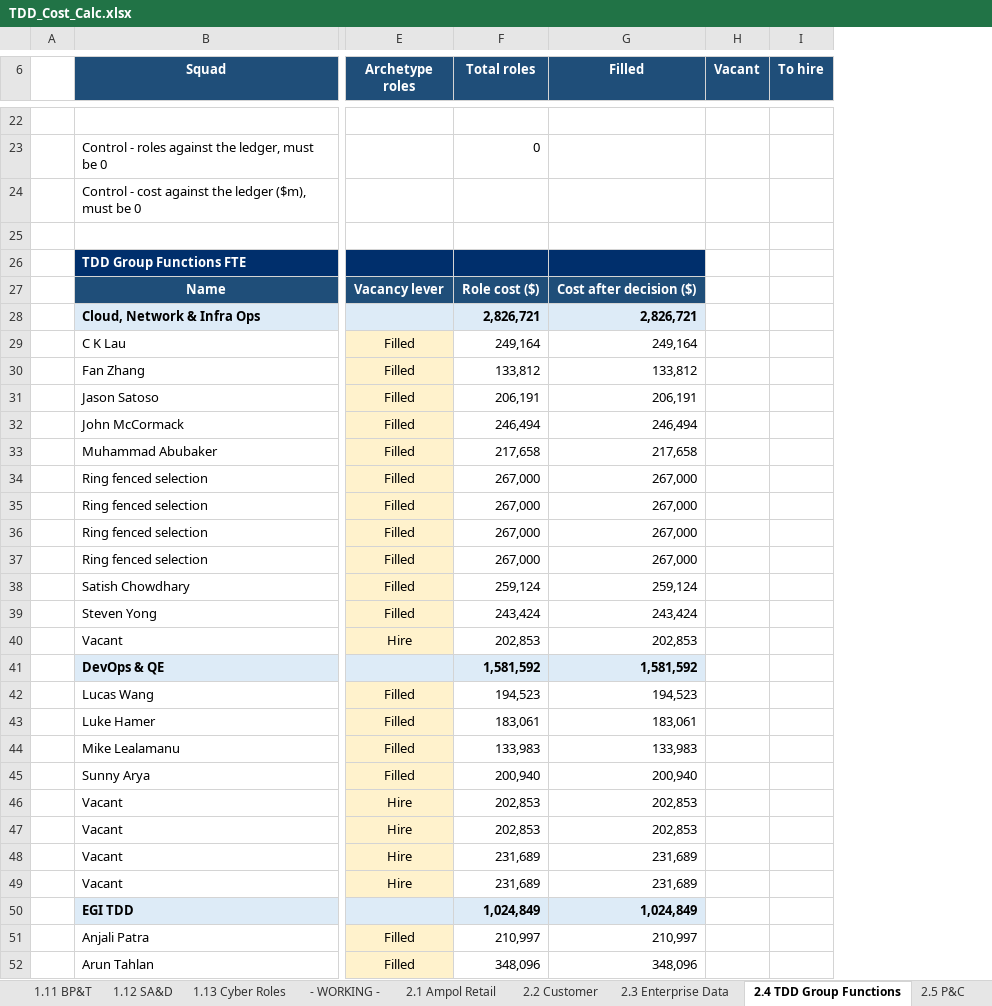
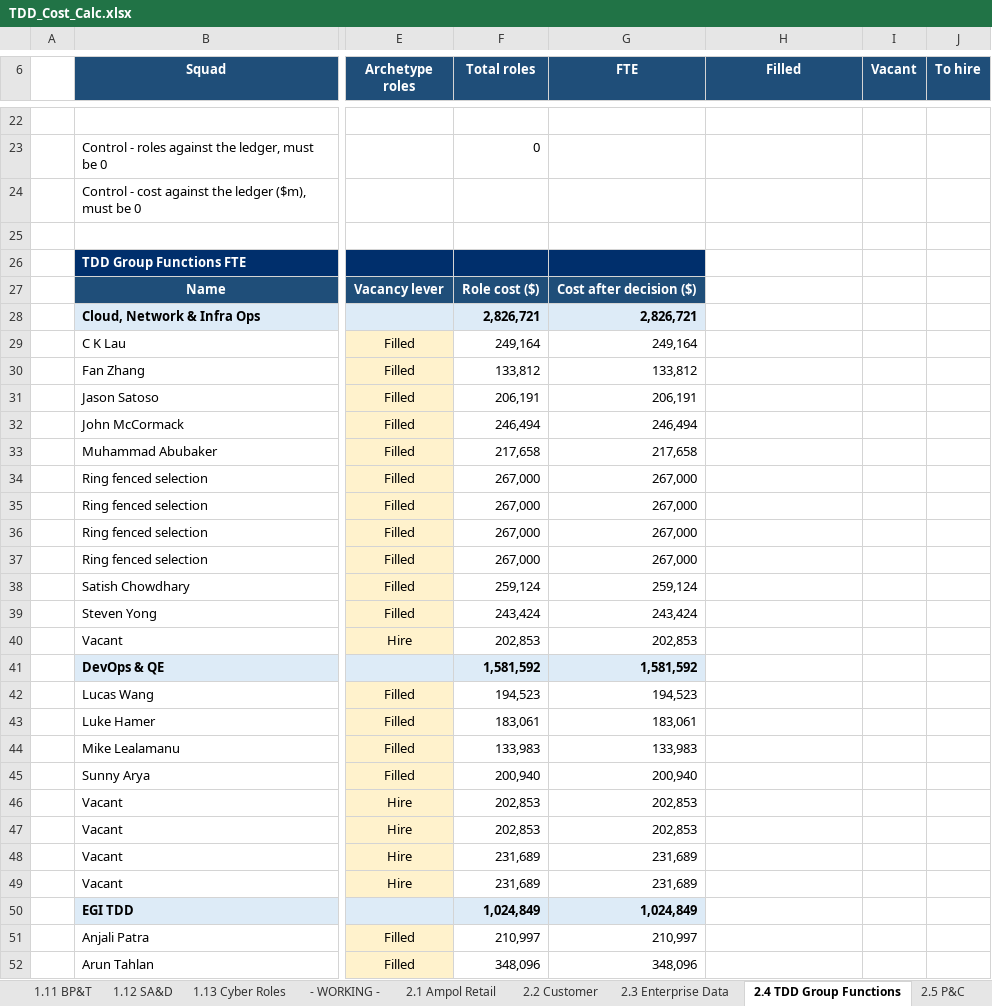
Before and after one commit to leewainescott-debug/anthropic-claude-code, an Excel workbook: TDD_Cost_Calc.xlsx, sheet 2.4 TDD Group Functions, drawn as a sheet; only a part is shown, gaps mark what is left out; values as stored, in another font and other column widths than the file's, no borders; addresses are those after the commit; the diff covers the shown part only; the diff names each change by its address in the sheet, - before the commit and + after, or states it on an @@ line.

```diff
--- a/TDD_Cost_Calc.xlsx (sheet 2.4 TDD Group Functions)
+++ b/TDD_Cost_Calc.xlsx (sheet 2.4 TDD Group Functions)
+column G (FTE), rows 27-52: Cost after decision ($) | 2,826,721 | 249,164 | 133,812 | 206,191 | 246,494 | 217,658 | 267,000 | 267,000 | 267,000 | 267,000 | 259,124 | 243,424 | 202,853 | 1,581,592 | 194,523 | 183,061 | 133,983 | 200,940 | 202,853 | 202,853 | 231,689 | 231,689 | 1,024,849 | 210,997 | 348,096
-H26 fill: #002F6C
+H26 fill: none
-H27 (Filled): Cost after decision ($)
+H27 (Filled): (empty)
-H27 fill: #1F4E79
+H27 fill: none
-H28 (Filled): 2,826,721
+H28 (Filled): (empty)
-H28 fill: #DDEBF7
+H28 fill: none
-H29 (Filled): 249,164
+H29 (Filled): (empty)
-H30 (Filled): 133,812
+H30 (Filled): (empty)
-H31 (Filled): 206,191
+H31 (Filled): (empty)
-H32 (Filled): 246,494
+H32 (Filled): (empty)
-H33 (Filled): 217,658
+H33 (Filled): (empty)
-H34:H37 (Filled): 267,000
+H34:H37 (Filled): (empty)
-H38 (Filled): 259,124
+H38 (Filled): (empty)
-H39 (Filled): 243,424
+H39 (Filled): (empty)
-H40 (Filled): 202,853
+H40 (Filled): (empty)
-H41 (Filled): 1,581,592
+H41 (Filled): (empty)
-H41 fill: #DDEBF7
+H41 fill: none
-H42 (Filled): 194,523
+H42 (Filled): (empty)
-H43 (Filled): 183,061
+H43 (Filled): (empty)
-H44 (Filled): 133,983
+H44 (Filled): (empty)
-H45 (Filled): 200,940
+H45 (Filled): (empty)
-H46:H47 (Filled): 202,853
+H46:H47 (Filled): (empty)
-H48:H49 (Filled): 231,689
+H48:H49 (Filled): (empty)
-H50 (Filled): 1,024,849
+H50 (Filled): (empty)
-H50 fill: #DDEBF7
+H50 fill: none
-H51 (Filled): 210,997
+H51 (Filled): (empty)
-H52 (Filled): 348,096
+H52 (Filled): (empty)
```
Also changed, not shown: 31 edited cells and cell formats elsewhere in this sheet, sheet 2.2 Customer, sheet 2.1 Ampol Retail, sheet 3.3 Squad Detail, sheet 2.9 Commercial Fuels, sheet 2.10 Z Retail, sheet 3.1 Cost Bridge, 13 more sheets, formulas that keep their value, hidden cells, 4 other files.
